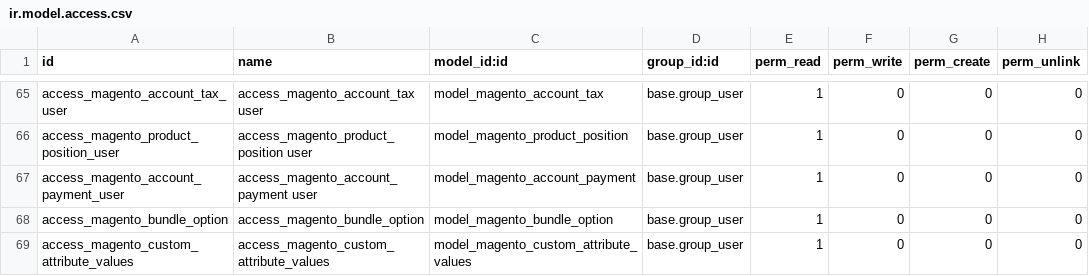
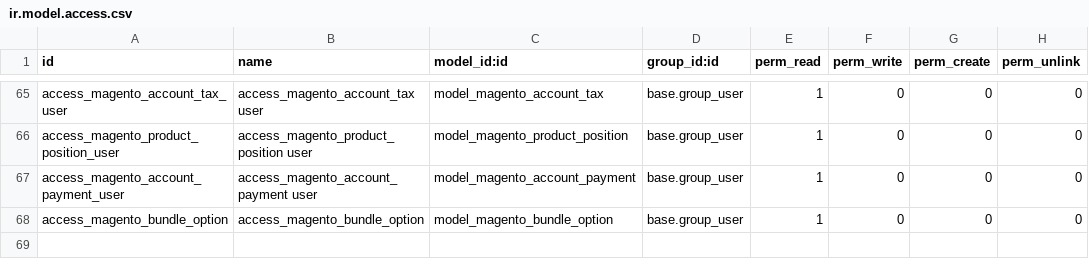
Before and after one commit to wpichler/connector-magento, a CSV file: connector_magento/security/ir.model.access.csv, drawn as a sheet; only a part is shown, gaps mark what is left out.

Commit message:
[REF]Move template attributes to specific module [IMP]Add uom wonversion for weight [FIX]Proper security rules [IMP]conversion of type for weight and float

```diff
--- a/connector_magento/security/ir.model.access.csv
+++ b/connector_magento/security/ir.model.access.csv
@@ -68,2 +68 @@
 "access_magento_bundle_option","access_magento_bundle_option","model_magento_bundle_option","base.group_user",1,0,0,0
-"access_magento_custom_attribute_values","access_magento_custom_attribute_values","model_magento_custom_attribute_values","base.group_user",1,0,0,0
```
Also changed, not shown: 13 other files.
